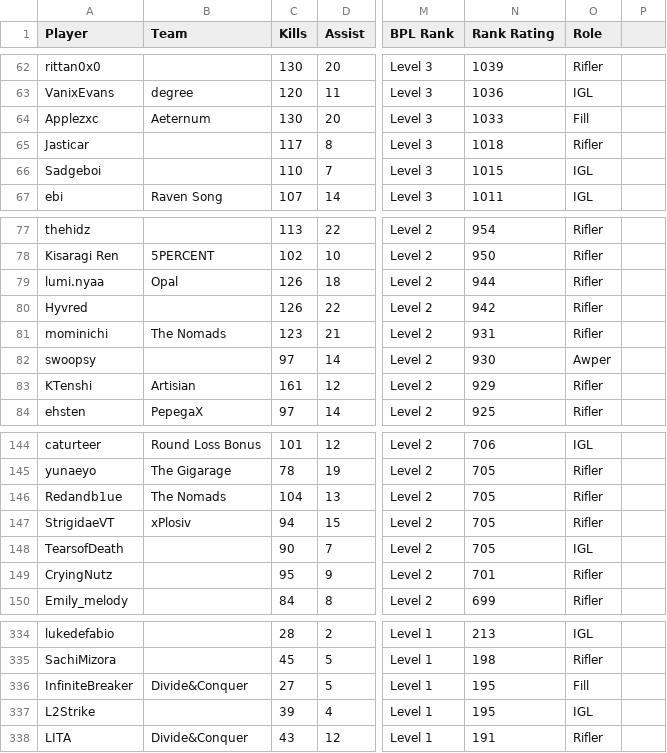
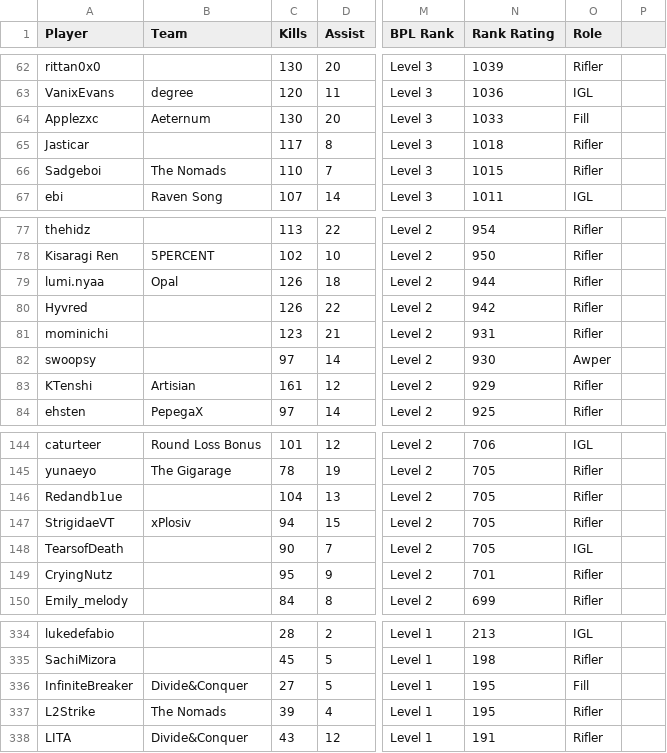
Before and after one commit to CGreyIce/bot-pro-league, a CSV file: data/bot_competitive_me.csv, drawn as a sheet; only a part is shown, gaps mark what is left out; the diff names each change by its address in the sheet, - before the commit and + after, or states it on an @@ line.

```diff
--- a/data/bot_competitive_me.csv
+++ b/data/bot_competitive_me.csv
-B66 (Team): (empty)
+B66 (Team): The Nomads
-O66 (Role): IGL
+O66 (Role): Rifler
-B81 (Team): The Nomads
+B81 (Team): (empty)
-B146 (Team): The Nomads
+B146 (Team): (empty)
-B337 (Team): (empty)
+B337 (Team): The Nomads
-O337 (Role): IGL
+O337 (Role): Rifler
```
Also changed, not shown: data/bot_amateur_tourney_stats.csv, data/bot_tourney_stats.csv, 4 other files.
